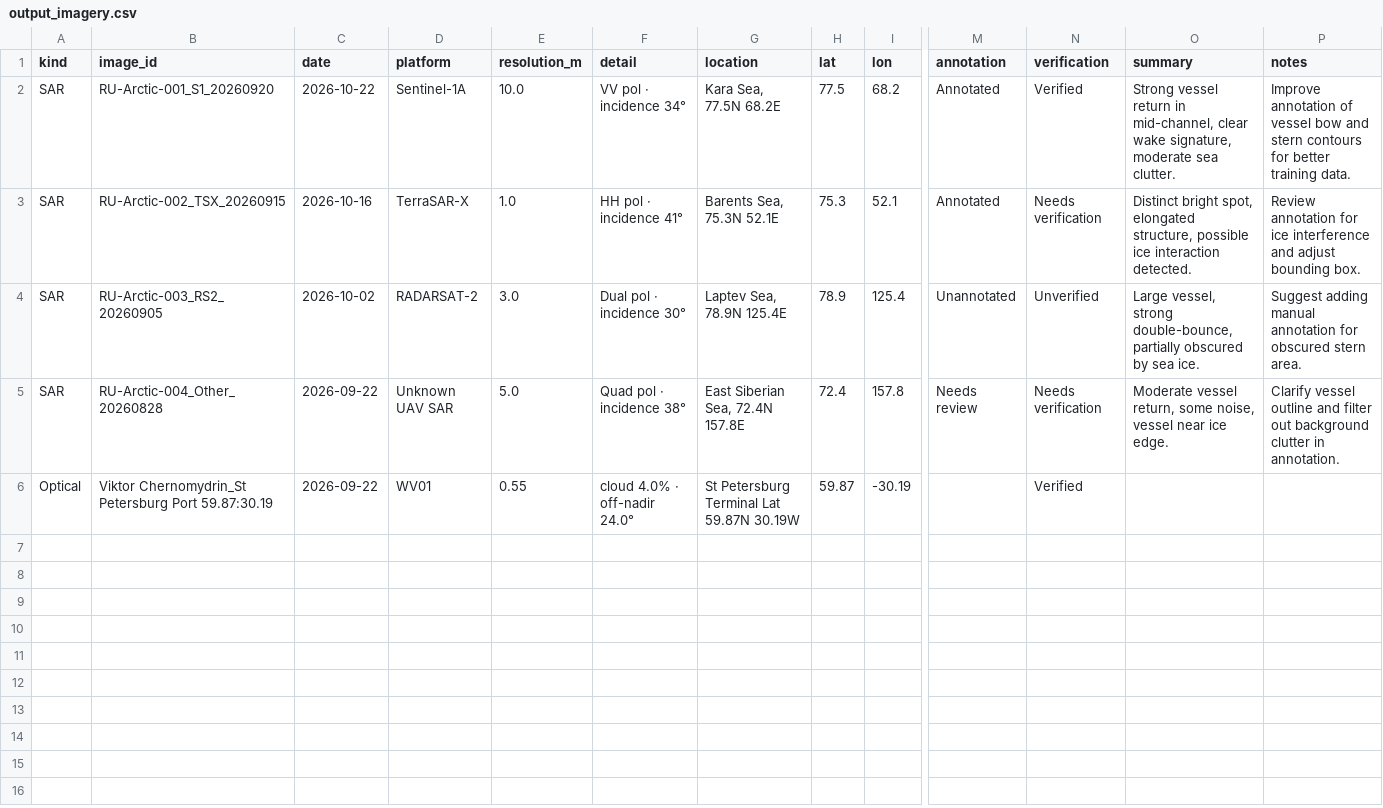
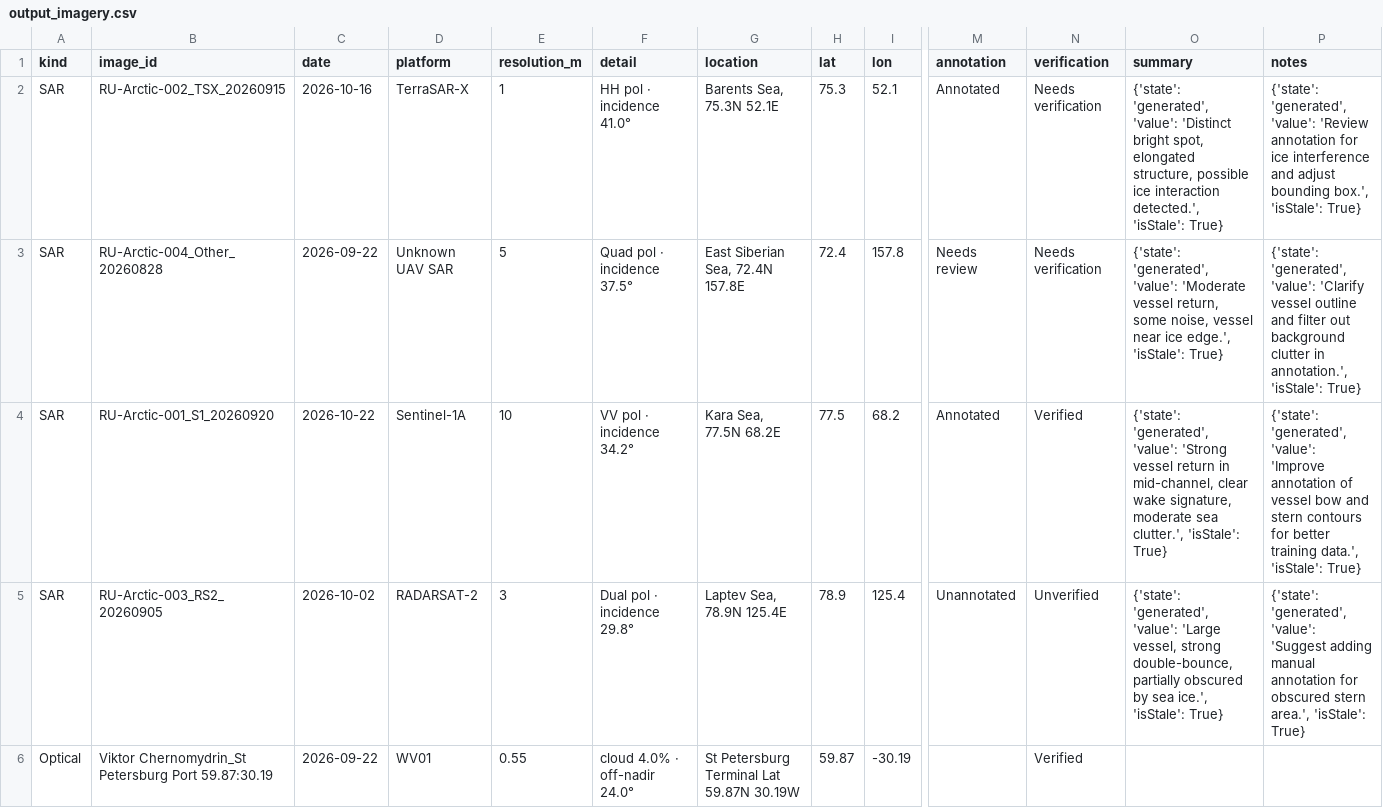
Before and after one commit to snevitt2015/Arctic-Database-Interface, a CSV file: data/output_imagery.csv, drawn as a sheet; only a part is shown, gaps mark what is left out; removed rows and columns are numbered as before the commit, all else as after; rows hold the shown columns only; the diff names each change by its address in the sheet, - before the commit and + after, or states it on an @@ line.

```diff
--- a/data/output_imagery.csv
+++ b/data/output_imagery.csv
+row 2: SAR | RU-Arctic-002_TSX_20260915 | 2026-10-16 | TerraSAR-X | 1 | HH pol · incidence 41.0° | Barents Sea, 75.3N 52.1E | 75.3 | 52.1 | Annotated | Needs verification | {'state': 'generated', 'value': 'Distinct bright spot, elongated structure, possible ice interaction detected.', 'isStale': True} | {'state': 'generated', 'value': 'Review annotation for ice interference and adjust bounding box.', 'isStale': True}
+row 3: SAR | RU-Arctic-004_Other_20260828 | 2026-09-22 | Unknown UAV SAR | 5 | Quad pol · incidence 37.5° | East Siberian Sea, 72.4N 157.8E | 72.4 | 157.8 | Needs review | Needs verification | {'state': 'generated', 'value': 'Moderate vessel return, some noise, vessel near ice edge.', 'isStale': True} | {'state': 'generated', 'value': 'Clarify vessel outline and filter out background clutter in annotation.', 'isStale': True}
-E4 (resolution_m): 10.0
+E4 (resolution_m): 10
-F4 (detail): VV pol · incidence 34°
+F4 (detail): VV pol · incidence 34.2°
-O4 (summary): Strong vessel return in mid-channel, clear wake signature, moderate sea clutter.
+O4 (summary): {'state': 'generated', 'value': 'Strong vessel return in mid-channel, clear wake signature, moderate sea clutter.', 'isStale': True}
-P4 (notes): Improve annotation of vessel bow and stern contours for better training data.
+P4 (notes): {'state': 'generated', 'value': 'Improve annotation of vessel bow and stern contours for better training data.', 'isStale': True}
-row 3: SAR | RU-Arctic-002_TSX_20260915 | 2026-10-16 | TerraSAR-X | 1.0 | HH pol · incidence 41° | Barents Sea, 75.3N 52.1E | 75.3 | 52.1 | Annotated | Needs verification | Distinct bright spot, elongated structure, possible ice interaction detected. | Review annotation for ice interference and adjust bounding box.
-E5 (resolution_m): 3.0
+E5 (resolution_m): 3
-F5 (detail): Dual pol · incidence 30°
+F5 (detail): Dual pol · incidence 29.8°
-O5 (summary): Large vessel, strong double-bounce, partially obscured by sea ice.
+O5 (summary): {'state': 'generated', 'value': 'Large vessel, strong double-bounce, partially obscured by sea ice.', 'isStale': True}
-P5 (notes): Suggest adding manual annotation for obscured stern area.
+P5 (notes): {'state': 'generated', 'value': 'Suggest adding manual annotation for obscured stern area.', 'isStale': True}
-row 5: SAR | RU-Arctic-004_Other_20260828 | 2026-09-22 | Unknown UAV SAR | 5.0 | Quad pol · incidence 38° | East Siberian Sea, 72.4N 157.8E | 72.4 | 157.8 | Needs review | Needs verification | Moderate vessel return, some noise, vessel near ice edge. | Clarify vessel outline and filter out background clutter in annotation.
```
Also changed, not shown: data/output_data_checks.csv, data/output_fleet.csv, 7 other files.
